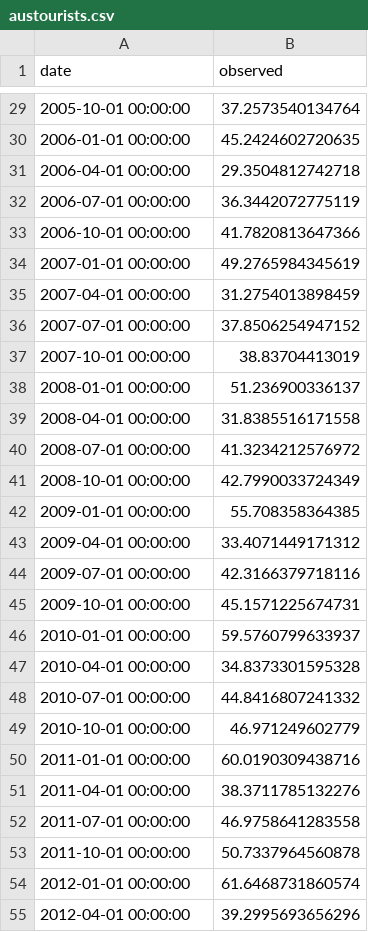
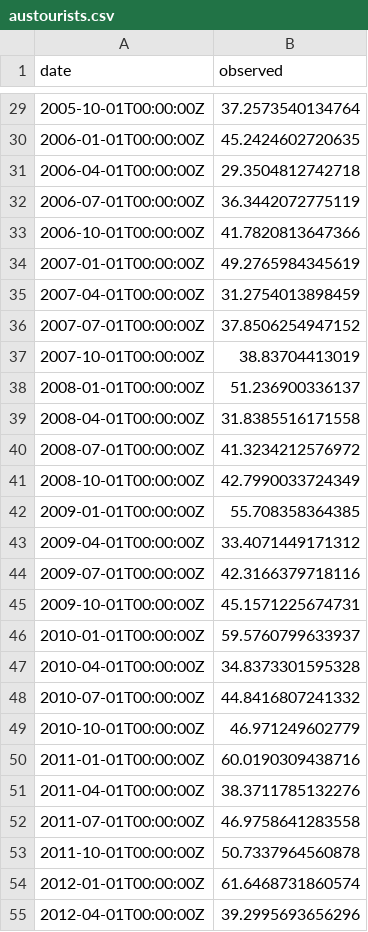
Before and after one commit to ExpediaGroup/adaptive-alerting, a CSV file: samples/src/main/resources/samples/austourists.csv, drawn as a sheet; only a part is shown, gaps mark what is left out; the diff covers the shown part only.

```diff
--- a/samples/src/main/resources/samples/austourists.csv
+++ b/samples/src/main/resources/samples/austourists.csv
@@ -29,27 +29,27 @@
-"2005-10-01 00:00:00",37.2573540134764
-"2006-01-01 00:00:00",45.2424602720635
-"2006-04-01 00:00:00",29.3504812742718
-"2006-07-01 00:00:00",36.3442072775119
-"2006-10-01 00:00:00",41.7820813647366
-"2007-01-01 00:00:00",49.2765984345619
-"2007-04-01 00:00:00",31.2754013898459
-"2007-07-01 00:00:00",37.8506254947152
-"2007-10-01 00:00:00",38.83704413019
-"2008-01-01 00:00:00",51.236900336137
-"2008-04-01 00:00:00",31.8385516171558
-"2008-07-01 00:00:00",41.3234212576972
-"2008-10-01 00:00:00",42.7990033724349
-"2009-01-01 00:00:00",55.708358364385
-"2009-04-01 00:00:00",33.4071449171312
-"2009-07-01 00:00:00",42.3166379718116
-"2009-10-01 00:00:00",45.1571225674731
-"2010-01-01 00:00:00",59.5760799633937
-"2010-04-01 00:00:00",34.8373301595328
-"2010-07-01 00:00:00",44.8416807241332
-"2010-10-01 00:00:00",46.971249602779
-"2011-01-01 00:00:00",60.0190309438716
-"2011-04-01 00:00:00",38.3711785132276
-"2011-07-01 00:00:00",46.9758641283558
-"2011-10-01 00:00:00",50.7337964560878
-"2012-01-01 00:00:00",61.6468731860574
-"2012-04-01 00:00:00",39.2995693656296
+2005-10-01T00:00:00Z,37.2573540134764
+2006-01-01T00:00:00Z,45.2424602720635
+2006-04-01T00:00:00Z,29.3504812742718
+2006-07-01T00:00:00Z,36.3442072775119
+2006-10-01T00:00:00Z,41.7820813647366
+2007-01-01T00:00:00Z,49.2765984345619
+2007-04-01T00:00:00Z,31.2754013898459
+2007-07-01T00:00:00Z,37.8506254947152
+2007-10-01T00:00:00Z,38.83704413019
+2008-01-01T00:00:00Z,51.236900336137
+2008-04-01T00:00:00Z,31.8385516171558
+2008-07-01T00:00:00Z,41.3234212576972
+2008-10-01T00:00:00Z,42.7990033724349
+2009-01-01T00:00:00Z,55.708358364385
+2009-04-01T00:00:00Z,33.4071449171312
+2009-07-01T00:00:00Z,42.3166379718116
+2009-10-01T00:00:00Z,45.1571225674731
+2010-01-01T00:00:00Z,59.5760799633937
+2010-04-01T00:00:00Z,34.8373301595328
+2010-07-01T00:00:00Z,44.8416807241332
+2010-10-01T00:00:00Z,46.971249602779
+2011-01-01T00:00:00Z,60.0190309438716
+2011-04-01T00:00:00Z,38.3711785132276
+2011-07-01T00:00:00Z,46.9758641283558
+2011-10-01T00:00:00Z,50.7337964560878
+2012-01-01T00:00:00Z,61.6468731860574
+2012-04-01T00:00:00Z,39.2995693656296
```
Also changed, not shown: 41 edited cells elsewhere in this file, samples/src/main/resources/samples/sample001.csv.
